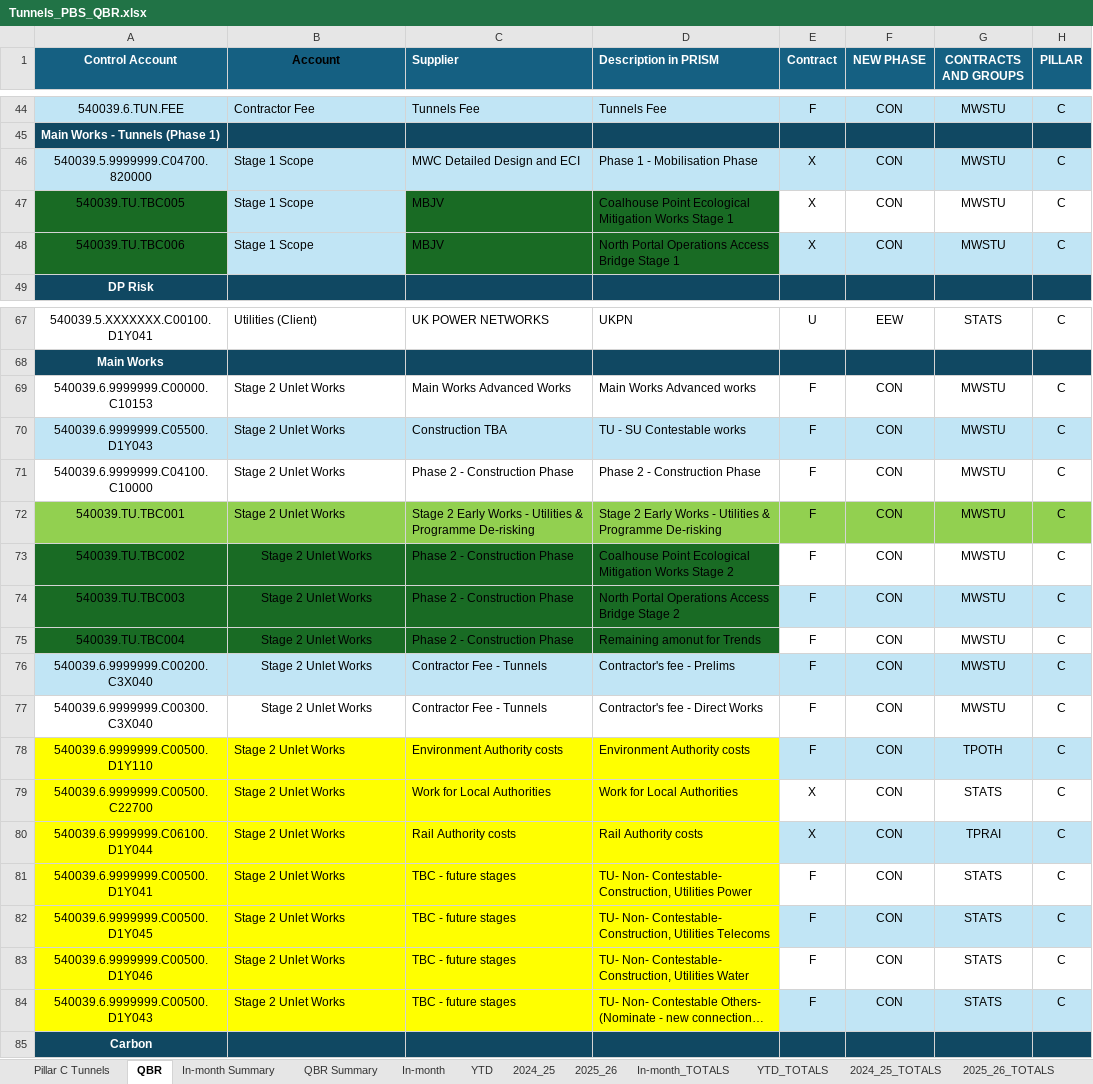
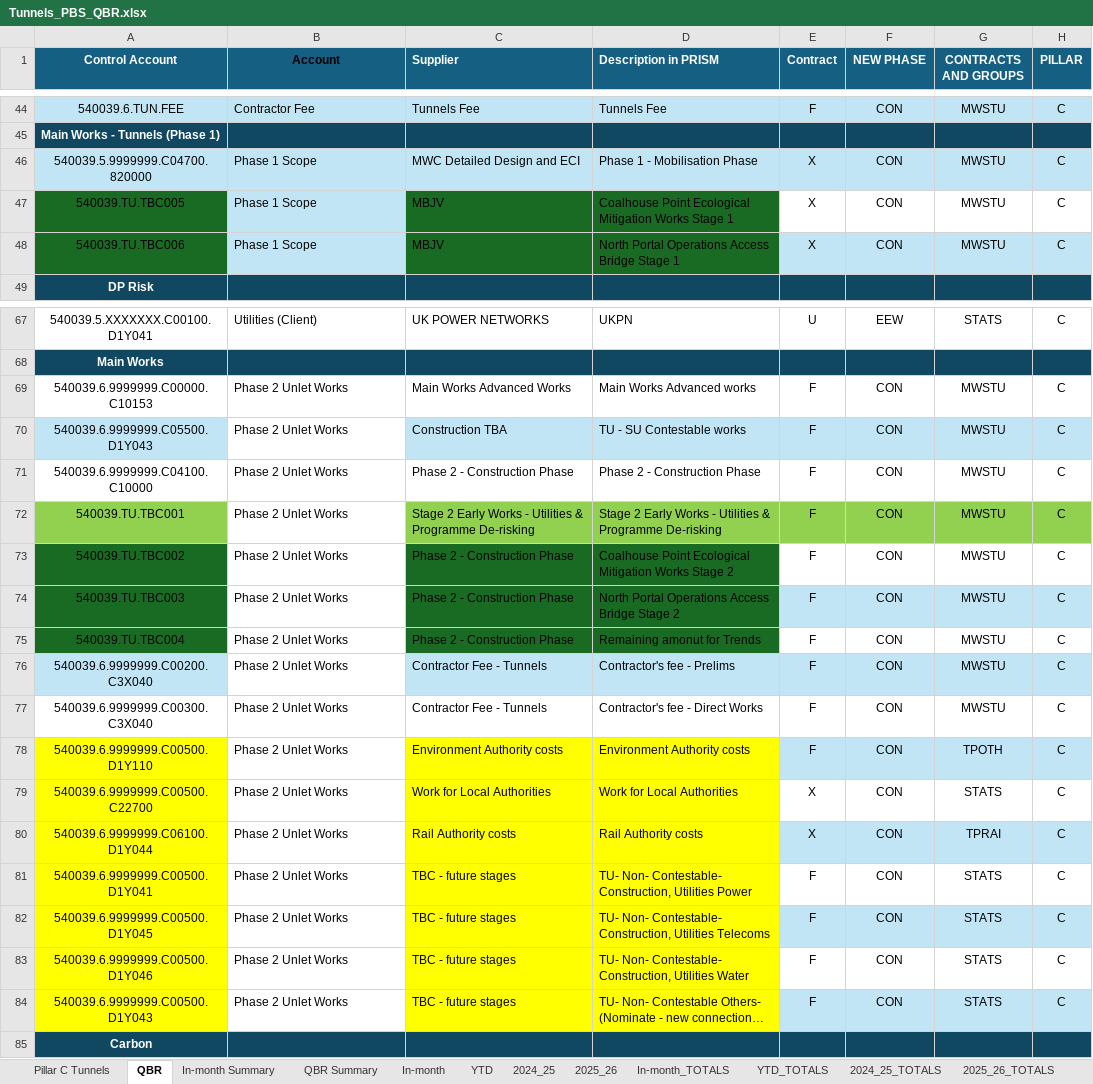
Before and after one commit to marcelodefranceschi/tunnelsvariancedashboard, an Excel workbook: Tunnels_PBS_QBR.xlsx, sheet QBR, drawn as a sheet; only a part is shown, gaps mark what is left out; long unchanged cells end in …; values as stored, in another font and other column widths than the file's, no borders; conditional formats not drawn; the diff names each change by its address in the sheet, - before the commit and + after, or states it on an @@ line.

```diff
--- a/Tunnels_PBS_QBR.xlsx (sheet QBR)
+++ b/Tunnels_PBS_QBR.xlsx (sheet QBR)
-B46:B48 (Account): Stage 1 Scope
+B46:B48 (Account): Phase 1 Scope
-B69:B84 (Account): Stage 2 Unlet Works
+B69:B84 (Account): Phase 2 Unlet Works
-B70 fill: #C1E5F5
+B70 fill: none
-B72 fill: #92D050
+B72 fill: none
-B73:B75 fill: #196B24
+B73:B75 fill: none
-B73:B77 alignment: center
+B73:B77 alignment: left
-B76 fill: #C1E5F5
+B76 fill: none
-B78:B84 fill: #FFFF00
+B78:B84 fill: none
```
Also changed, not shown: sheet Pillar C Tunnels, sheet In-month, sheet YTD, sheet 2024_25, sheet 2025_26, sheet QBR Summary, 1 more sheet, 1 other file.
